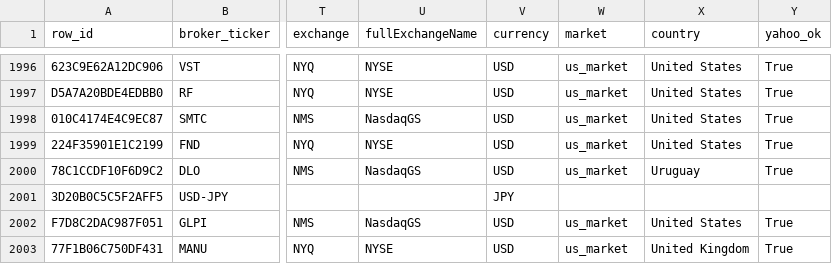
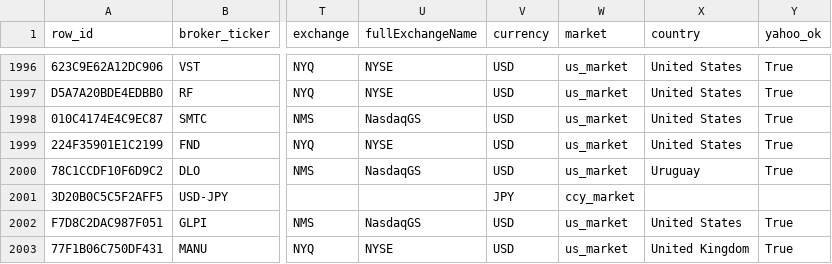
Before and after one commit to atorossian/alpha-edge, a CSV file: data/universe/universe.csv, drawn as a sheet; only a part is shown, gaps mark what is left out; the diff covers the shown part only; the diff names each change by its address in the sheet, - before the commit and + after, or states it on an @@ line.

```diff
--- a/data/universe/universe.csv
+++ b/data/universe/universe.csv
-W2001 (market): (empty)
+W2001 (market): ccy_market
```
Also changed, not shown: 8 edited cells elsewhere in this file, data/universe/universe_manual_additions.csv, 1 other file.
